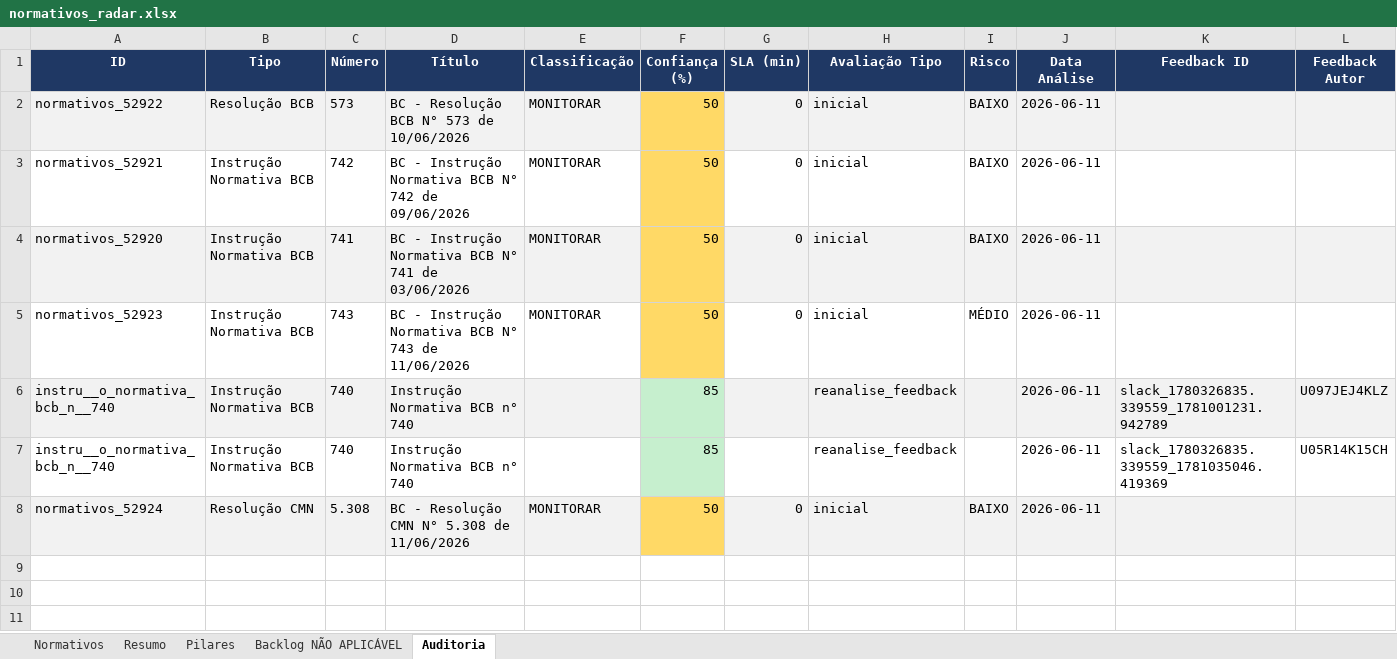
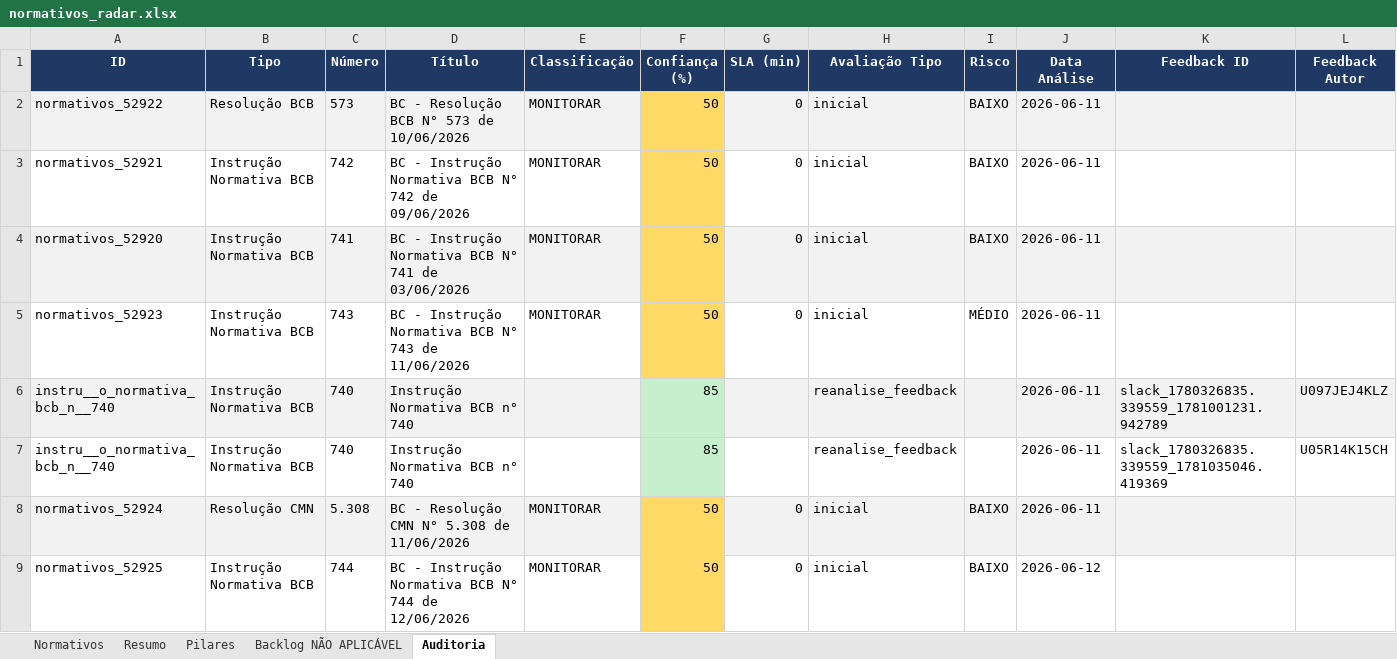
Before and after one commit to giovannabatistutti-ctrl/normativos_md, an Excel workbook: planilha/normativos_radar.xlsx, sheet Auditoria, drawn as a sheet; values as stored, in another font and other column widths than the file's, no borders; the diff names each change by its address in the sheet, - before the commit and + after, or states it on an @@ line.

Commit message:
feat: atualiza planilha normativos (2026-06-13 00:01)

```diff
--- a/planilha/normativos_radar.xlsx (sheet Auditoria)
+++ b/planilha/normativos_radar.xlsx (sheet Auditoria)
+row 9: normativos_52925 | Instrução Normativa BCB | 744 | BC - Instrução Normativa BCB N° 744 de 12/06/2026 | MONITORAR | 50 | 0 | inicial | BAIXO | 2026-06-12
```
Also changed, not shown: sheet Normativos, sheet Pilares, sheet Resumo.
